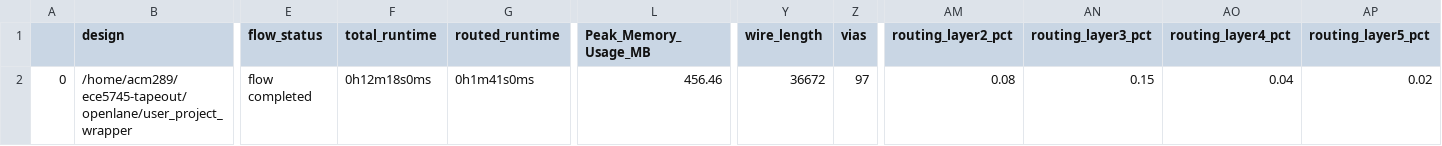
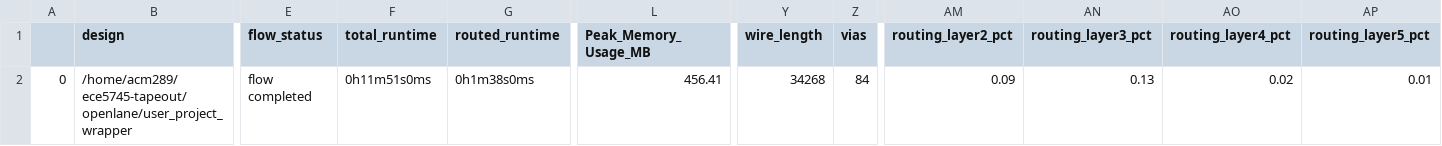
Before and after one commit to cornell-ece5745/ece5745-tapeout, a CSV file: signoff/user_project_wrapper/final_summary_report.csv, drawn as a sheet; only a part is shown, gaps mark what is left out; the diff names each change by its address in the sheet, - before the commit and + after, or states it on an @@ line.

```diff
--- a/signoff/user_project_wrapper/final_summary_report.csv
+++ b/signoff/user_project_wrapper/final_summary_report.csv
-F2 (total_runtime): 0h12m18s0ms
+F2 (total_runtime): 0h11m51s0ms
-G2 (routed_runtime): 0h1m41s0ms
+G2 (routed_runtime): 0h1m38s0ms
-L2 (Peak_Memory_Usage_MB): 456.46
+L2 (Peak_Memory_Usage_MB): 456.41
-Y2 (wire_length): 36672
+Y2 (wire_length): 34268
-Z2 (vias): 97
+Z2 (vias): 84
-AM2 (routing_layer2_pct): 0.08
+AM2 (routing_layer2_pct): 0.09
-AN2 (routing_layer3_pct): 0.15
+AN2 (routing_layer3_pct): 0.13
-AO2 (routing_layer4_pct): 0.04
+AO2 (routing_layer4_pct): 0.02
-AP2 (routing_layer5_pct): 0.02
+AP2 (routing_layer5_pct): 0.01
```
Also changed, not shown: signoff/project-group99/final_summary_report.csv, 30 other files.
